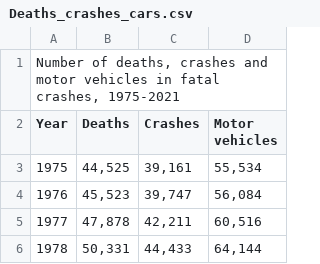
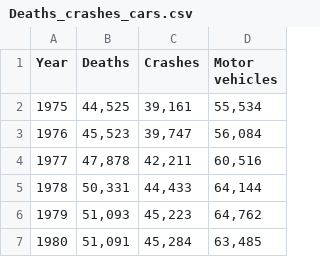
Before and after one commit to andydagao/380project, a CSV file: Deaths_crashes_cars.csv, drawn as a sheet; only a part is shown; the shorter side is filled out with more unchanged rows.

Commit message:
revise datasets

```diff
--- a/Deaths_crashes_cars.csv
+++ b/Deaths_crashes_cars.csv
@@ -1,2 +1 @@
-"Number of deaths, crashes and motor vehicles in fatal crashes, 1975-2021",,,
 Year,Deaths,Crashes,Motor vehicles
```
Also changed, not shown: Deaths_by_age - Sheet1.csv, sex_deaths - Sheet1.csv.
